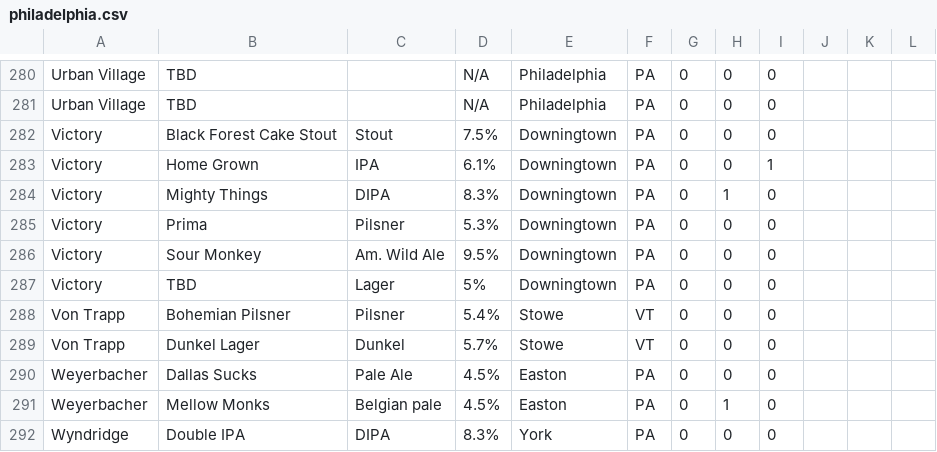
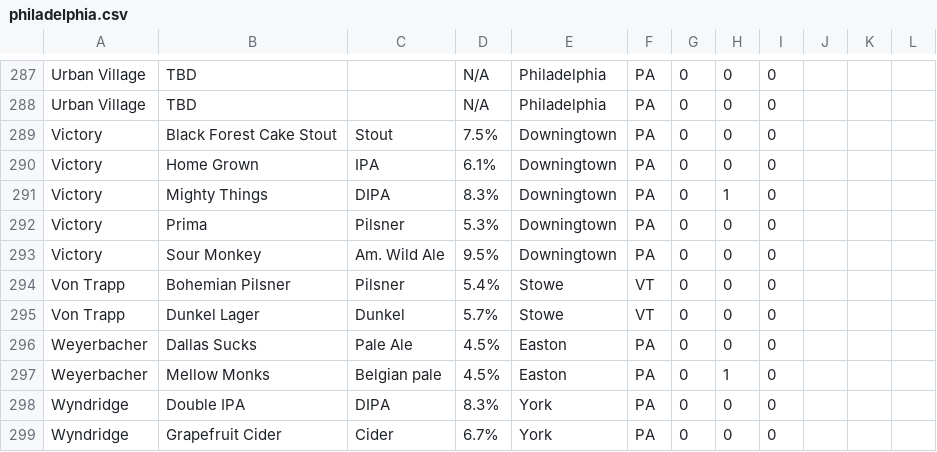
Before and after one commit to ericziegler/BeerfestMaster, a CSV file: BeerfestMaster/philadelphia.csv, drawn as a sheet; only a part is shown, gaps mark what is left out; the shorter side is filled out with more unchanged rows; the diff covers the shown part only.

```diff
--- a/BeerfestMaster/philadelphia.csv
+++ b/BeerfestMaster/philadelphia.csv
@@ -282,3 +289,3 @@ Urban Village,TBD,,N/A,Philadelphia,PA,0,0,0,,,
 Victory,Black Forest Cake Stout,Stout,7.5%,Downingtown,PA,0,0,0,,,
-Victory,Home Grown,IPA,6.1%,Downingtown,PA,0,0,1,,,
+Victory,Home Grown,IPA,6.1%,Downingtown,PA,0,0,0,,,
 Victory,Mighty Things,DIPA,8.3%,Downingtown,PA,0,1,0,,,
@@ -286,3 +293,2 @@ Victory,Prima,Pilsner,5.3%,Downingtown,PA,0,0,0,,,
 Victory,Sour Monkey,Am. Wild Ale,9.5%,Downingtown,PA,0,0,0,,,
-Victory,TBD,Lager,5%,Downingtown,PA,0,0,0,,,
 Von Trapp,Bohemian Pilsner,Pilsner,5.4%,Stowe ,VT,0,0,0,,,
```
Also changed, not shown: 9 added rows, 2 removed rows and 57 edited cells elsewhere in this file, 1 other file.
